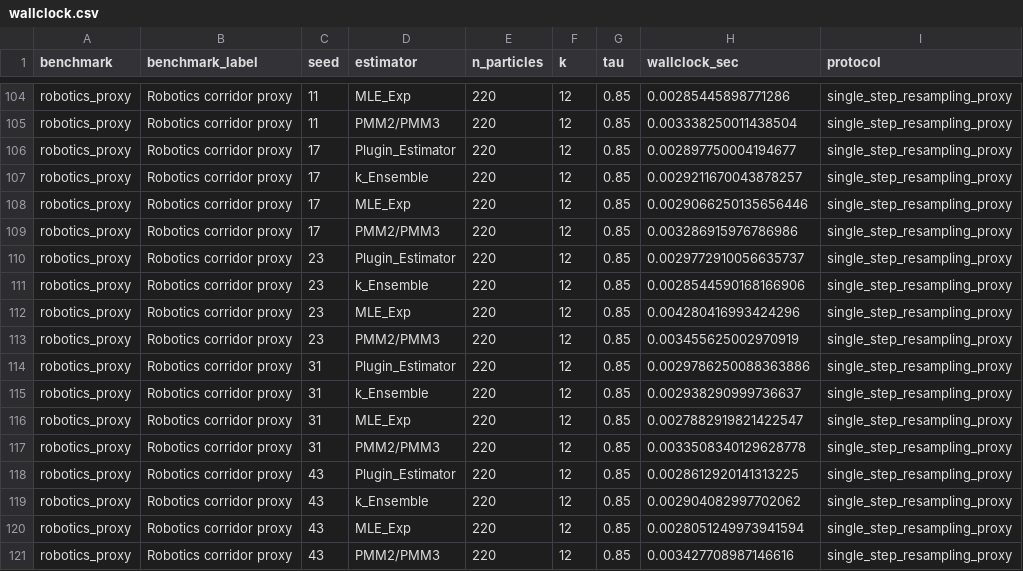
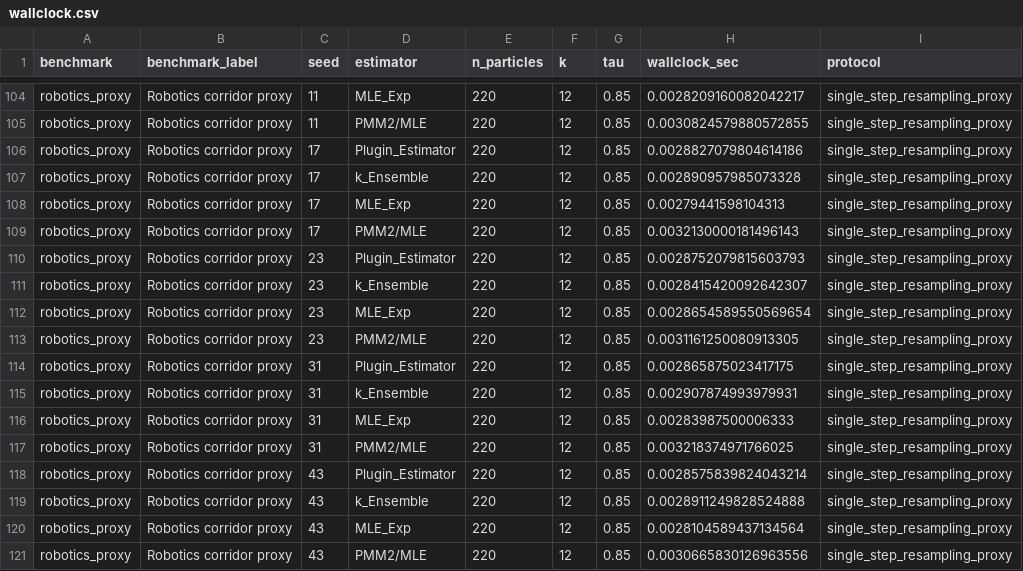
Before and after one commit to SZabolotnii/Ku-PMM-MASEM-code-supplement, a CSV file: results/wallclock.csv, drawn as a sheet; only a part is shown, gaps mark what is left out; the diff covers the shown part only; the diff names each change by its address in the sheet, - before the commit and + after, or states it on an @@ line.

```diff
--- a/results/wallclock.csv
+++ b/results/wallclock.csv
-H104 (wallclock_sec): 0.00285445898771286
+H104 (wallclock_sec): 0.0028209160082042217
-D105 (estimator): PMM2/PMM3
+D105 (estimator): PMM2/MLE
-H105 (wallclock_sec): 0.003338250011438504
+H105 (wallclock_sec): 0.0030824579880572855
-H106 (wallclock_sec): 0.002897750004194677
+H106 (wallclock_sec): 0.0028827079804614186
-H107 (wallclock_sec): 0.0029211670043878257
+H107 (wallclock_sec): 0.002890957985073328
-H108 (wallclock_sec): 0.0029066250135656446
+H108 (wallclock_sec): 0.00279441598104313
-D109 (estimator): PMM2/PMM3
+D109 (estimator): PMM2/MLE
-H109 (wallclock_sec): 0.003286915976786986
+H109 (wallclock_sec): 0.0032130000181496143
-H110 (wallclock_sec): 0.0029772910056635737
+H110 (wallclock_sec): 0.0028752079815603793
-H111 (wallclock_sec): 0.0028544590168166906
+H111 (wallclock_sec): 0.0028415420092642307
-H112 (wallclock_sec): 0.004280416993424296
+H112 (wallclock_sec): 0.0028654589550569654
-D113 (estimator): PMM2/PMM3
+D113 (estimator): PMM2/MLE
-H113 (wallclock_sec): 0.003455625002970919
+H113 (wallclock_sec): 0.0031161250080913305
-H114 (wallclock_sec): 0.0029786250088363886
+H114 (wallclock_sec): 0.002865875023417175
-H115 (wallclock_sec): 0.002938290999736637
+H115 (wallclock_sec): 0.002907874993979931
-H116 (wallclock_sec): 0.0027882919821422547
+H116 (wallclock_sec): 0.00283987500006333
-D117 (estimator): PMM2/PMM3
+D117 (estimator): PMM2/MLE
-H117 (wallclock_sec): 0.0033508340129628778
+H117 (wallclock_sec): 0.003218374971766025
-H118 (wallclock_sec): 0.0028612920141313225
+H118 (wallclock_sec): 0.0028575839824043214
-H119 (wallclock_sec): 0.002904082997702062
+H119 (wallclock_sec): 0.0028911249828524888
-H120 (wallclock_sec): 0.0028051249973941594
+H120 (wallclock_sec): 0.0028104589437134564
-D121 (estimator): PMM2/PMM3
+D121 (estimator): PMM2/MLE
-H121 (wallclock_sec): 0.003427708987146616
+H121 (wallclock_sec): 0.0030665830126963556
```
Also changed, not shown: 127 edited cells elsewhere in this file, results/component_loss.csv, results/iteration_proxy.csv, 33 other files.
